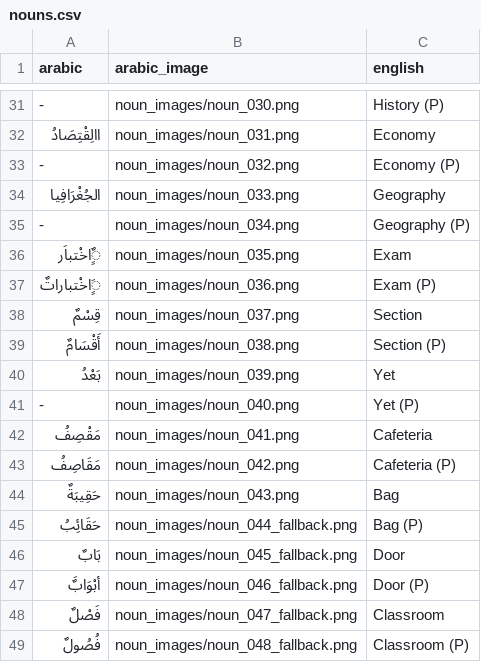
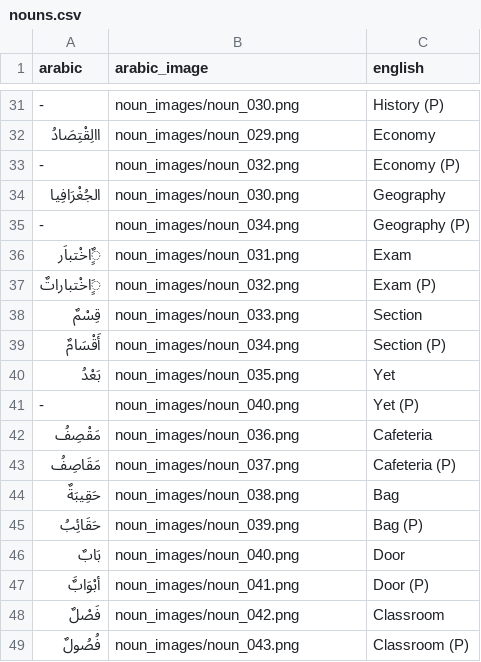
Before and after one commit to AbdulkareemAliu/thabit, a CSV file: vocabulary/12_My_Day_at_School/nouns.csv, drawn as a sheet; only a part is shown, gaps mark what is left out; the diff covers the shown part only.

```diff
--- a/vocabulary/12_My_Day_at_School/nouns.csv
+++ b/vocabulary/12_My_Day_at_School/nouns.csv
@@ -31,19 +31,19 @@
 -,noun_images/noun_030.png,History (P)
-االِقْتِصَادُ,noun_images/noun_031.png,Economy
+االِقْتِصَادُ,noun_images/noun_029.png,Economy
 -,noun_images/noun_032.png,Economy (P)
-الجُغْرَافِيا,noun_images/noun_033.png,Geography
+الجُغْرَافِيا,noun_images/noun_030.png,Geography
 -,noun_images/noun_034.png,Geography (P)
-ٌِِاخْتباَر,noun_images/noun_035.png,Exam
-َِِاخْتباراتٌ,noun_images/noun_036.png,Exam (P)
-قِسْمٌ,noun_images/noun_037.png,Section
-أَقْسَامٌ,noun_images/noun_038.png,Section (P)
-بَعْدُ,noun_images/noun_039.png,Yet
+ٌِِاخْتباَر,noun_images/noun_031.png,Exam
+َِِاخْتباراتٌ,noun_images/noun_032.png,Exam (P)
+قِسْمٌ,noun_images/noun_033.png,Section
+أَقْسَامٌ,noun_images/noun_034.png,Section (P)
+بَعْدُ,noun_images/noun_035.png,Yet
 -,noun_images/noun_040.png,Yet (P)
-مَقْصِفُ,noun_images/noun_041.png,Cafeteria
-مَقَاصِفُ,noun_images/noun_042.png,Cafeteria (P)
-حَقِيبَةٌ,noun_images/noun_043.png,Bag
-حَقَائِبُ,noun_images/noun_044_fallback.png,Bag (P)
-بَابٌ,noun_images/noun_045_fallback.png,Door
-أبْوَابٌَ,noun_images/noun_046_fallback.png,Door (P)
-فَصْلٌ,noun_images/noun_047_fallback.png,Classroom
-فُصُولٌ,noun_images/noun_048_fallback.png,Classroom (P)
+مَقْصِفُ,noun_images/noun_036.png,Cafeteria
+مَقَاصِفُ,noun_images/noun_037.png,Cafeteria (P)
+حَقِيبَةٌ,noun_images/noun_038.png,Bag
+حَقَائِبُ,noun_images/noun_039.png,Bag (P)
+بَابٌ,noun_images/noun_040.png,Door
+أبْوَابٌَ,noun_images/noun_041.png,Door (P)
+فَصْلٌ,noun_images/noun_042.png,Classroom
+فُصُولٌ,noun_images/noun_043.png,Classroom (P)
```
Also changed, not shown: 27 edited cells elsewhere in this file, vocabulary/25_Food_Allergies/nouns.csv, vocabulary/28_A_Joyful_Day_With_Sisters/nouns.csv, 24 other files.
